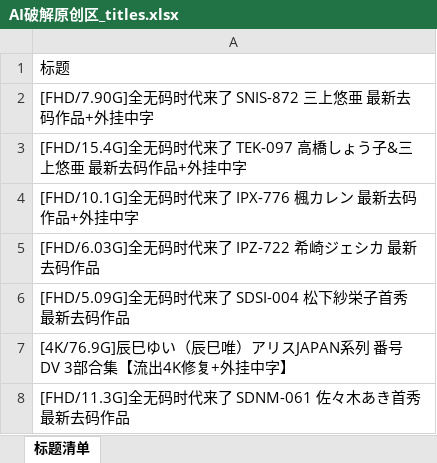
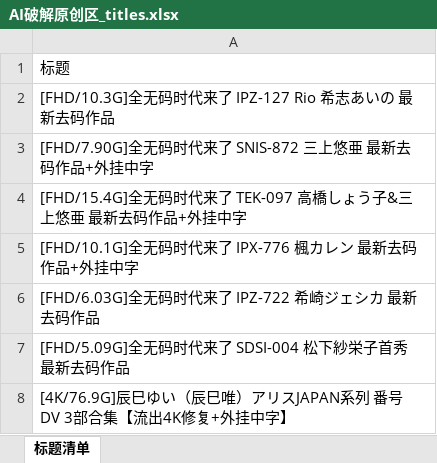
Before and after one commit to yyyukiii/t66y-rss, an Excel workbook: data/AI破解原创区/AI破解原创区_titles.xlsx, sheet 标题清单, drawn as a sheet; only a part is shown; the shorter side is filled out with more unchanged rows; values as stored, in another font and other column widths than the file's, no cell formats; the diff names each change by its address in the sheet, - before the commit and + after, or states it on an @@ line.

```diff
--- a/data/AI破解原创区/AI破解原创区_titles.xlsx (sheet 标题清单)
+++ b/data/AI破解原创区/AI破解原创区_titles.xlsx (sheet 标题清单)
+row 2: [FHD/10.3G]全无码时代来了 IPZ-127 Rio 希志あいの 最新去码作品
```
Also changed, not shown: cell formats, data/亚洲无码原创区/亚洲无码原创区_titles.xlsx, data/国产原创区/国产原创区_titles.xlsx, 10 other files.
